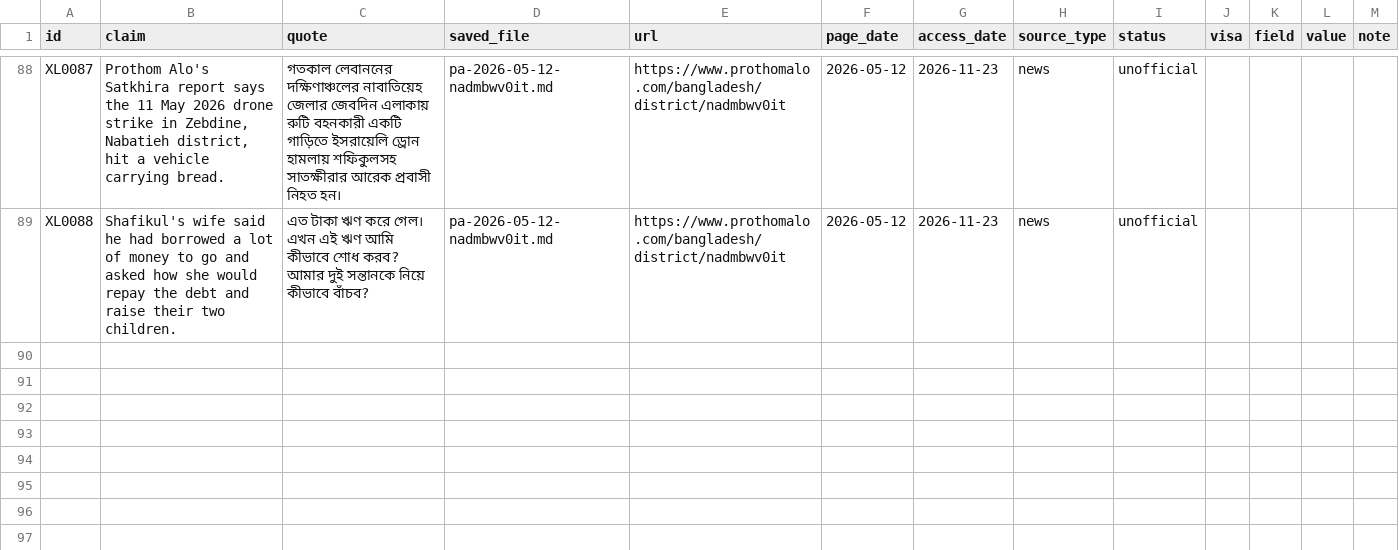
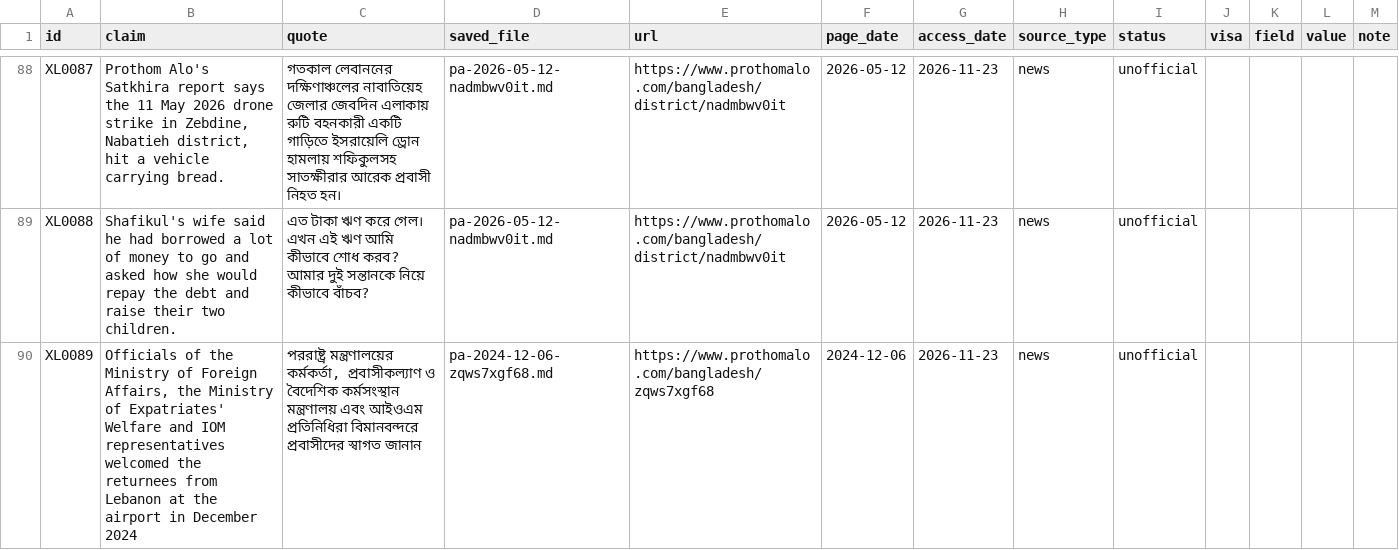
Before and after one commit to FiazAbrar/bsaisl-migration-knowledge-base, a CSV file: countries/lebanon/facts.csv, drawn as a sheet; only a part is shown, gaps mark what is left out.

```diff
--- a/countries/lebanon/facts.csv
+++ b/countries/lebanon/facts.csv
@@ -92 +92,2 @@ XL0087,"Prothom Alo's Satkhira report says the 11 May 2026 drone strike in Zebdi
 XL0088,Shafikul's wife said he had borrowed a lot of money to go and asked how she would repay the debt and raise their two children.,এত টাকা ঋণ করে গেল। এখন এই ঋণ আমি কীভাবে শোধ করব? আমার দুই সন্তানকে নিয়ে কীভাবে বাঁচব?,pa-2026-05-12-nadmbwv0it.md,https://www.prothomalo.com/bangladesh/district/nadmbwv0it,2026-05-12,2026-11-23,news,unofficial,,,,
+XL0089,"Officials of the Ministry of Foreign Affairs, the Ministry of Expatriates' Welfare and IOM representatives welcomed the returnees from Lebanon at the airport in December 2024","পররাষ্ট্র মন্ত্রণালয়ের কর্মকর্তা, প্রবাসীকল্যাণ ও বৈদেশিক কর্মসংস্থান মন্ত্রণালয় এবং আইওএম প্রতিনিধিরা বিমানবন্দরে প্রবাসীদের স্বাগত জানান",pa-2024-12-06-zqws7xgf68.md,https://www.prothomalo.com/bangladesh/zqws7xgf68,2024-12-06,2026-11-23,news,unofficial,,,,
```
Also changed, not shown: 3 other files.
